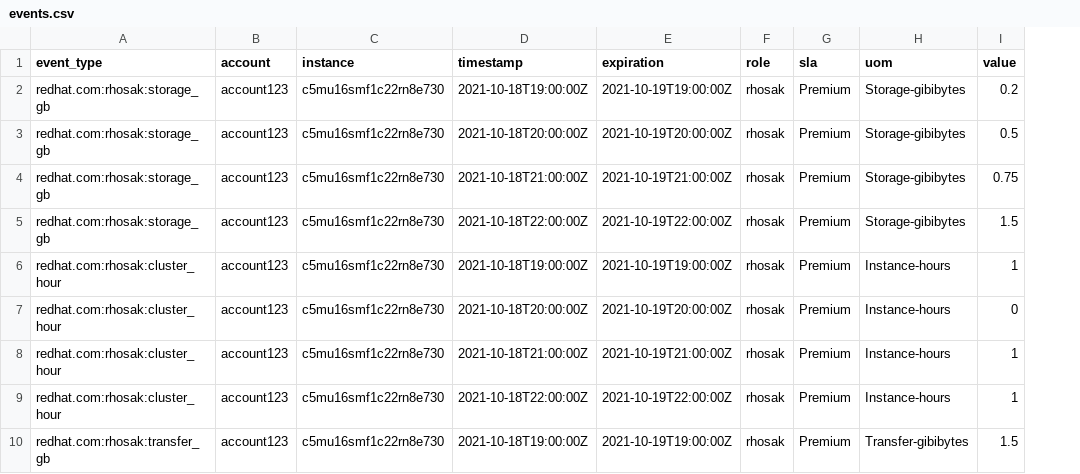
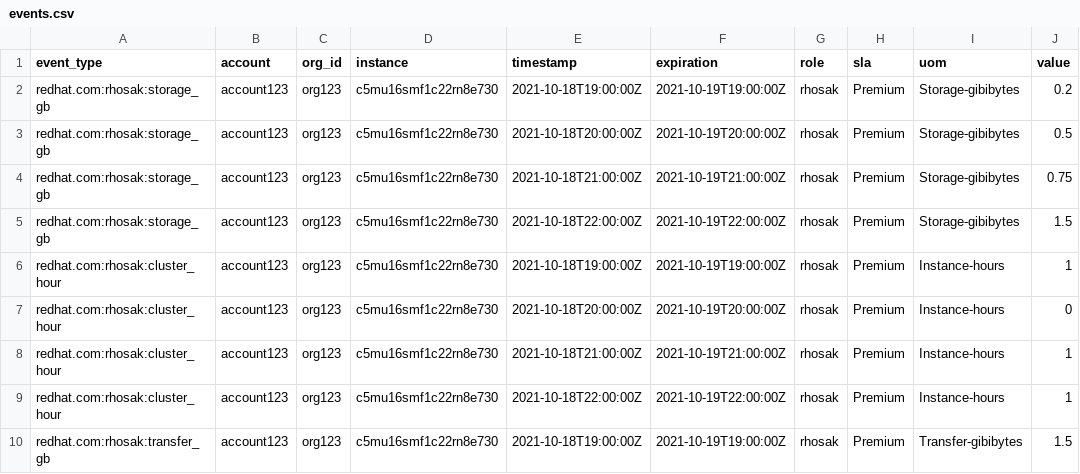
Before and after one commit to RedHatInsights/rhsm-subscriptions, a CSV file: bin/events.csv, drawn as a sheet; only a part is shown; the diff names each change by its address in the sheet, - before the commit and + after, or states it on an @@ line.

Commit message:
Update Metric based Tally With OrgId
Added one liner to populate OwnerId for TallySnapshot.
Refactor AccountService slightly
Added OrgId to event.csv and insert events.py

```diff
--- a/bin/events.csv
+++ b/bin/events.csv
+column C (org_id), rows 2-10: all org123
```
Also changed, not shown: 3 other files.
